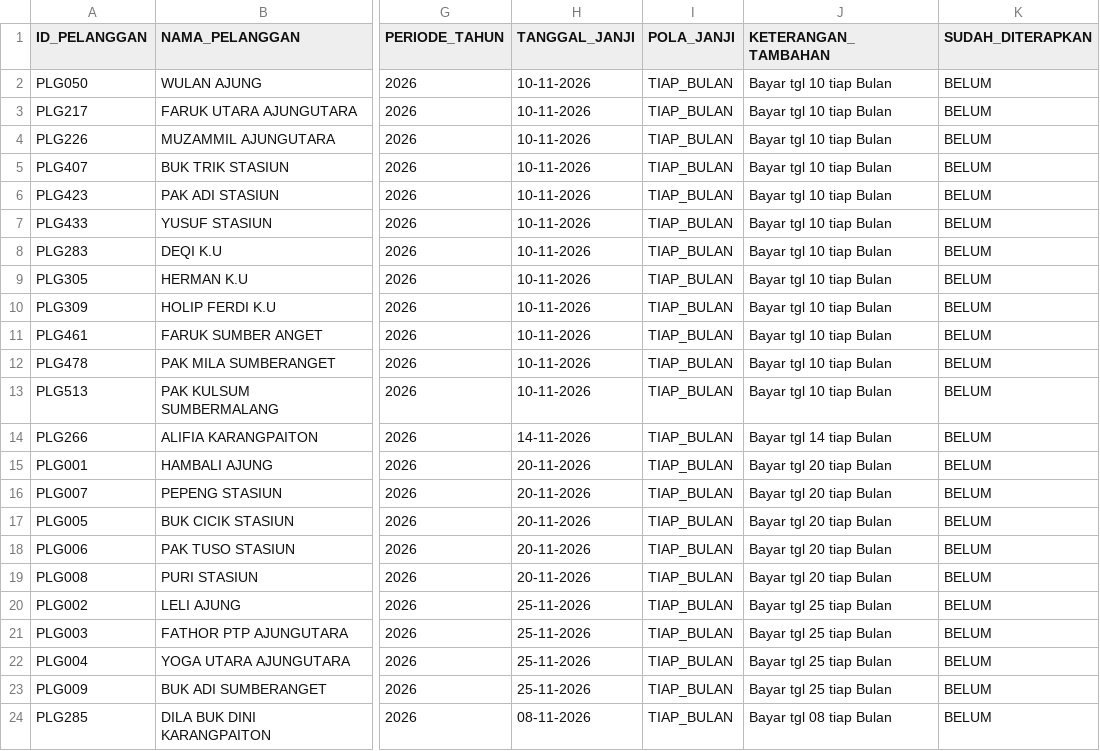
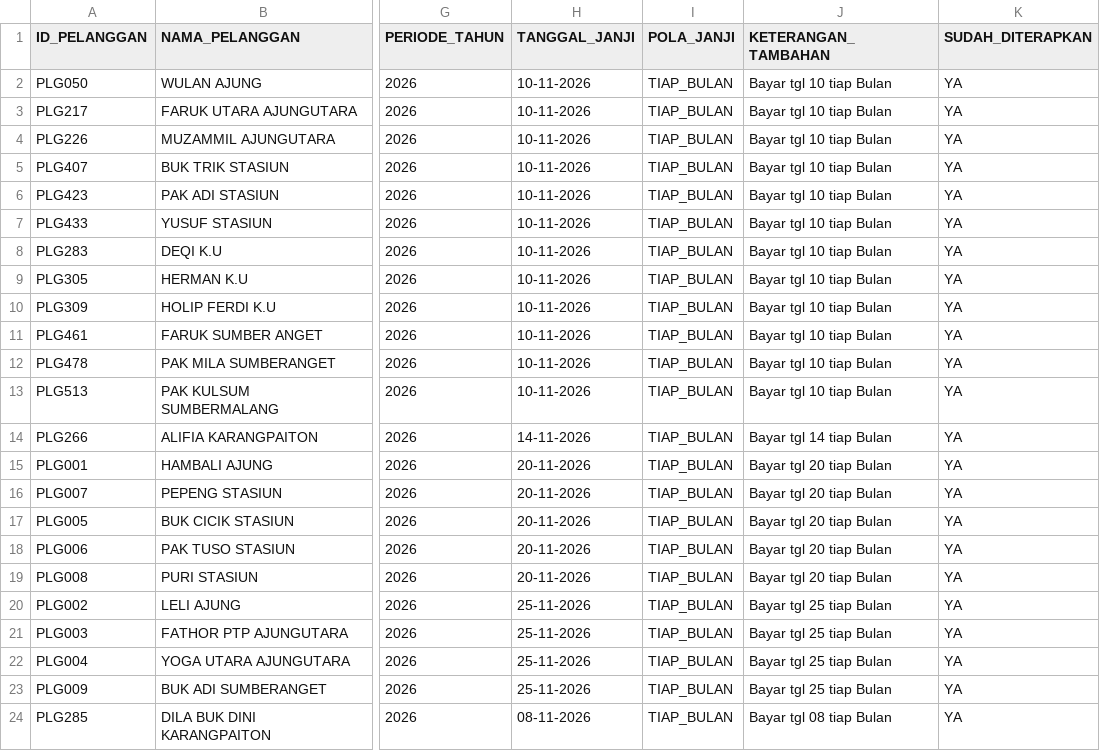
Before and after one commit to ilyasajha5-cpu/like-billing, a CSV file: database_catatan_janji_bayar.csv, drawn as a sheet; only a part is shown, gaps mark what is left out; the diff names each change by its address in the sheet, - before the commit and + after, or states it on an @@ line.

Commit message:
Fast-Sync database_catatan_janji_bayar.csv

```diff
--- a/database_catatan_janji_bayar.csv
+++ b/database_catatan_janji_bayar.csv
-K2:K24 (SUDAH_DITERAPKAN): BELUM
+K2:K24 (SUDAH_DITERAPKAN): YA
```
